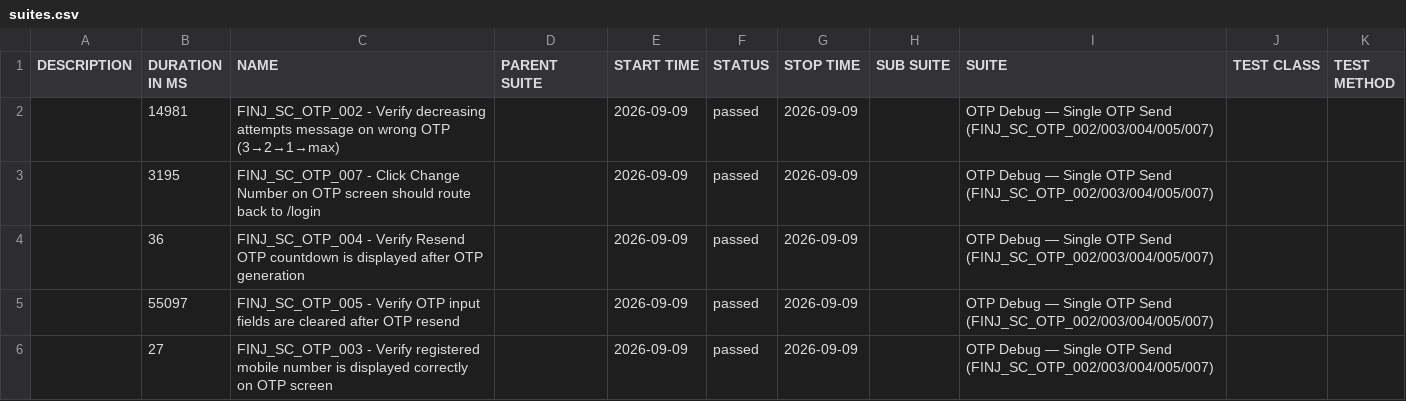
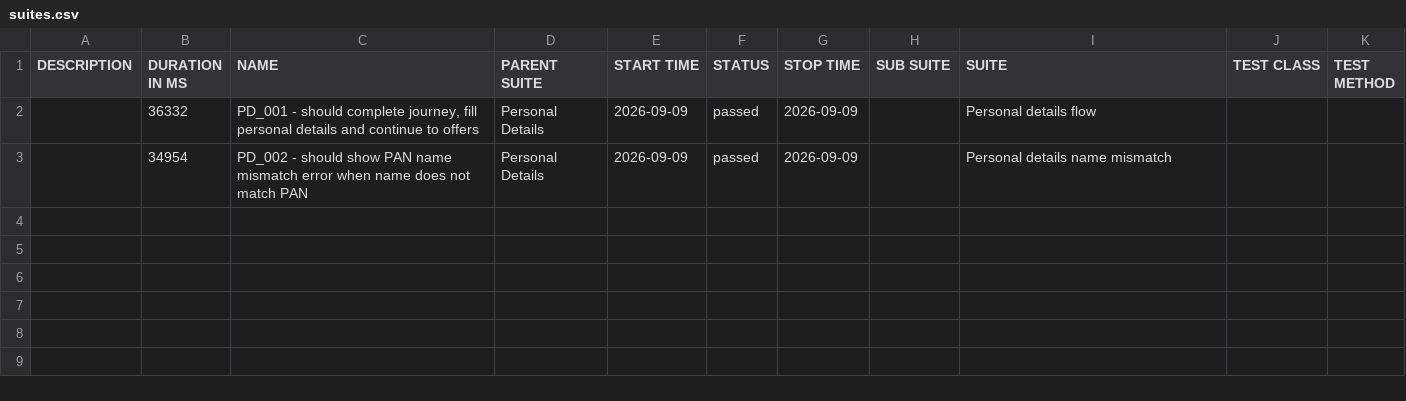
Before and after one commit to Rajat-Shakya/DigitalLandingAutomation-allure-report, a CSV file: data/suites.csv, drawn as a sheet; removed rows and columns are numbered as before the commit, all else as after; the diff names each change by its address in the sheet, - before the commit and + after, or states it on an @@ line.

```diff
--- a/data/suites.csv
+++ b/data/suites.csv
-row 2:  | 14981 | FINJ_SC_OTP_002 - Verify decreasing attempts message on wrong OTP (3→2→1→max) |  | 2026-09-09 | passed | 2026-09-09 |  | OTP Debug — Single OTP Send (FINJ_SC_OTP_002/003/004/005/007)
-row 3:  | 3195 | FINJ_SC_OTP_007 - Click Change Number on OTP screen should route back to /login |  | 2026-09-09 | passed | 2026-09-09 |  | OTP Debug — Single OTP Send (FINJ_SC_OTP_002/003/004/005/007)
-row 4:  | 36 | FINJ_SC_OTP_004 - Verify Resend OTP countdown is displayed after OTP generation |  | 2026-09-09 | passed | 2026-09-09 |  | OTP Debug — Single OTP Send (FINJ_SC_OTP_002/003/004/005/007)
-row 5:  | 55097 | FINJ_SC_OTP_005 - Verify OTP input fields are cleared after OTP resend |  | 2026-09-09 | passed | 2026-09-09 |  | OTP Debug — Single OTP Send (FINJ_SC_OTP_002/003/004/005/007)
-row 6:  | 27 | FINJ_SC_OTP_003 - Verify registered mobile number is displayed correctly on OTP screen |  | 2026-09-09 | passed | 2026-09-09 |  | OTP Debug — Single OTP Send (FINJ_SC_OTP_002/003/004/005/007)
+row 2:  | 36332 | PD_001 - should complete journey, fill personal details and continue to offers | Personal Details | 2026-09-09 | passed | 2026-09-09 |  | Personal details flow
+row 3:  | 34954 | PD_002 - should show PAN name mismatch error when name does not match PAN | Personal Details | 2026-09-09 | passed | 2026-09-09 |  | Personal details name mismatch
```
Also changed, not shown: 36 other files.
